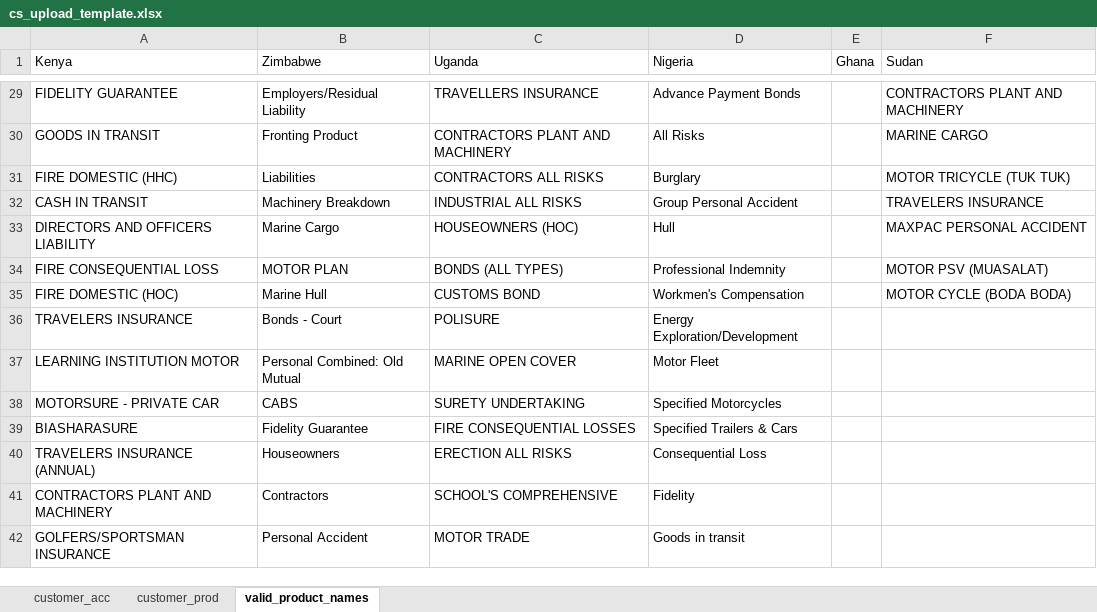
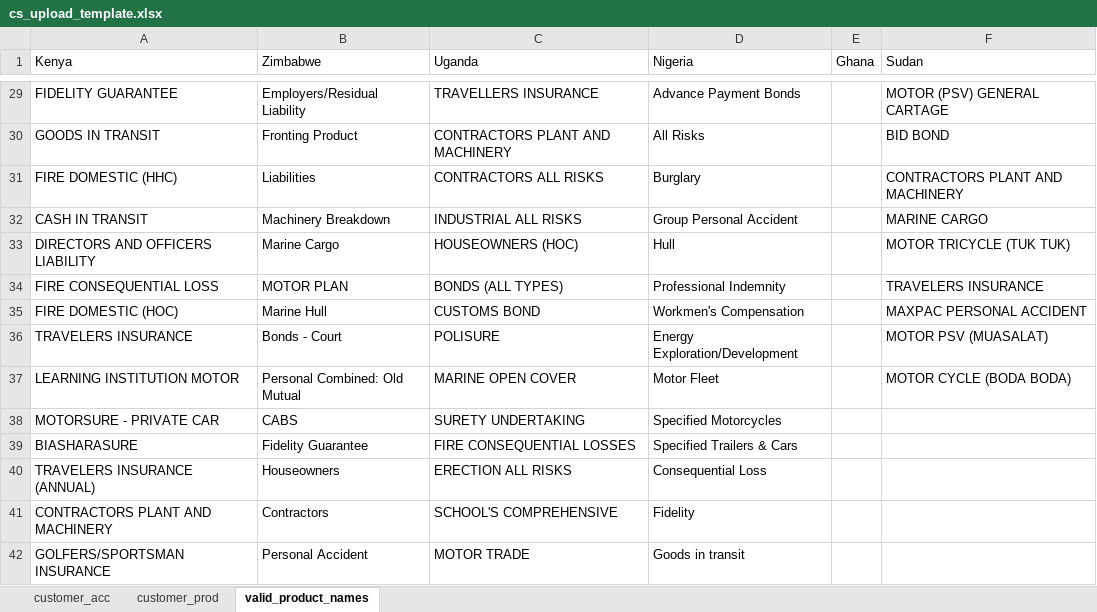
Before and after one commit to john-mwangi/UAP-cross-sell, an Excel workbook: App/uap_cross_sell/www/files/cs_upload_template.xlsx, sheet valid_product_names, drawn as a sheet; only a part is shown, gaps mark what is left out; values as stored, in another font and other column widths than the file's, no borders; the diff covers the shown part only; the diff names each change by its address in the sheet, - before the commit and + after, or states it on an @@ line.

```diff
--- a/App/uap_cross_sell/www/files/cs_upload_template.xlsx (sheet valid_product_names)
+++ b/App/uap_cross_sell/www/files/cs_upload_template.xlsx (sheet valid_product_names)
-F29 (Sudan): CONTRACTORS PLANT AND MACHINERY
+F29 (Sudan): MOTOR (PSV) GENERAL CARTAGE
-F30 (Sudan): MARINE CARGO
+F30 (Sudan): BID BOND
-F31 (Sudan): MOTOR TRICYCLE (TUK TUK)
+F31 (Sudan): CONTRACTORS PLANT AND MACHINERY
-F32 (Sudan): TRAVELERS INSURANCE
+F32 (Sudan): MARINE CARGO
-F33 (Sudan): MAXPAC PERSONAL ACCIDENT
+F33 (Sudan): MOTOR TRICYCLE (TUK TUK)
-F34 (Sudan): MOTOR PSV (MUASALAT)
+F34 (Sudan): TRAVELERS INSURANCE
-F35 (Sudan): MOTOR CYCLE (BODA BODA)
+F35 (Sudan): MAXPAC PERSONAL ACCIDENT
-F36 (Sudan): (empty)
+F36 (Sudan): MOTOR PSV (MUASALAT)
-F37 (Sudan): (empty)
+F37 (Sudan): MOTOR CYCLE (BODA BODA)
```
Also changed, not shown: 27 edited cells elsewhere in this sheet, 2 other files.
